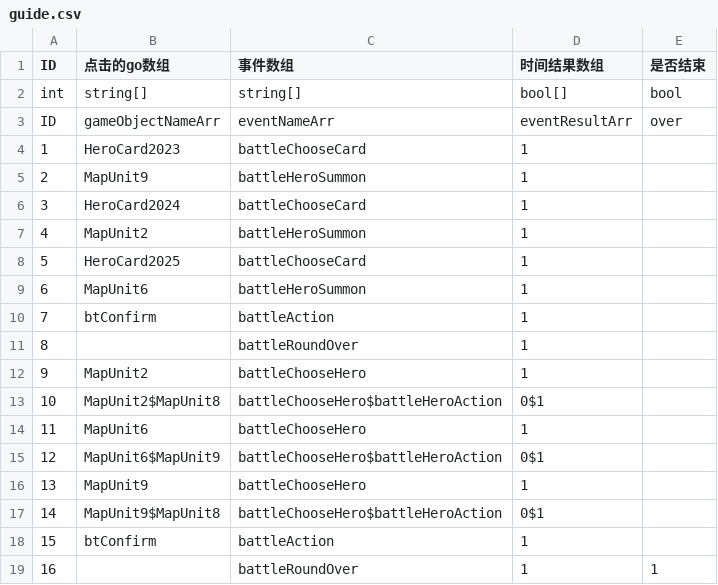
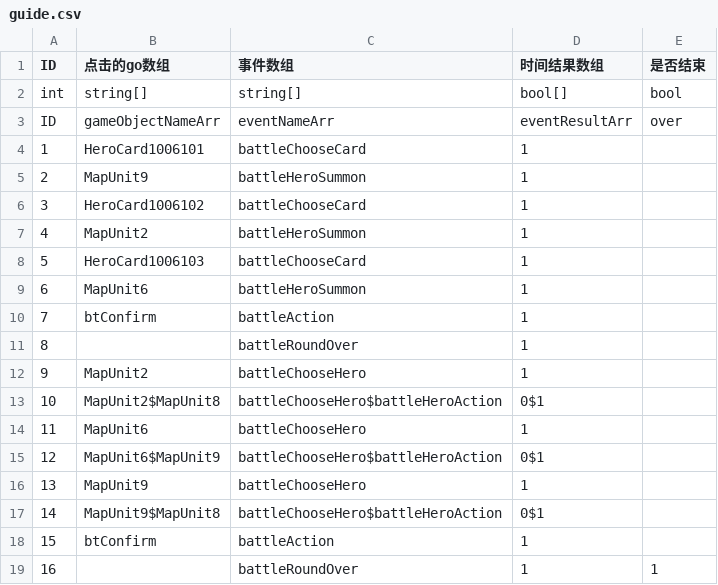
Before and after one commit to PenpenLi/FinalWar_data, a CSV file: csv/guide.csv, drawn as a sheet.

```diff
--- a/csv/guide.csv
+++ b/csv/guide.csv
@@ -3,7 +3,7 @@ int,string[],string[],bool[],bool
 ID,gameObjectNameArr,eventNameArr,eventResultArr,over
-1,HeroCard2023,battleChooseCard,1,
+1,HeroCard1006101,battleChooseCard,1,
 2,MapUnit9,battleHeroSummon,1,
-3,HeroCard2024,battleChooseCard,1,
+3,HeroCard1006102,battleChooseCard,1,
 4,MapUnit2,battleHeroSummon,1,
-5,HeroCard2025,battleChooseCard,1,
+5,HeroCard1006103,battleChooseCard,1,
 6,MapUnit6,battleHeroSummon,1,
```
